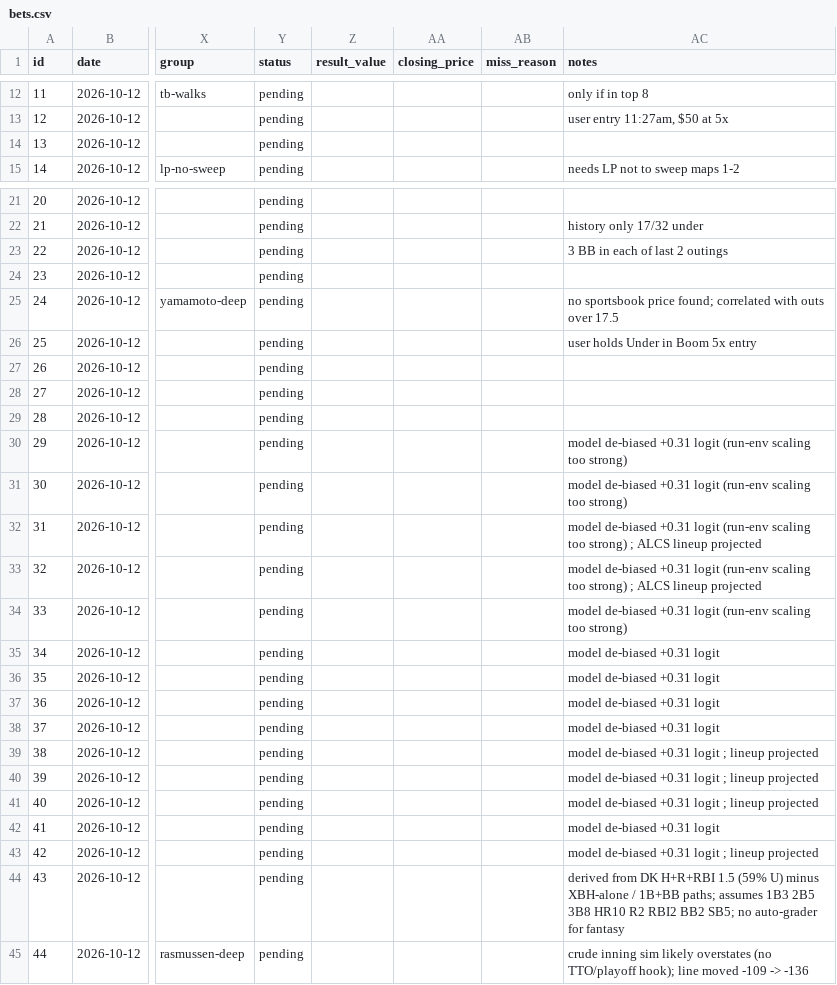
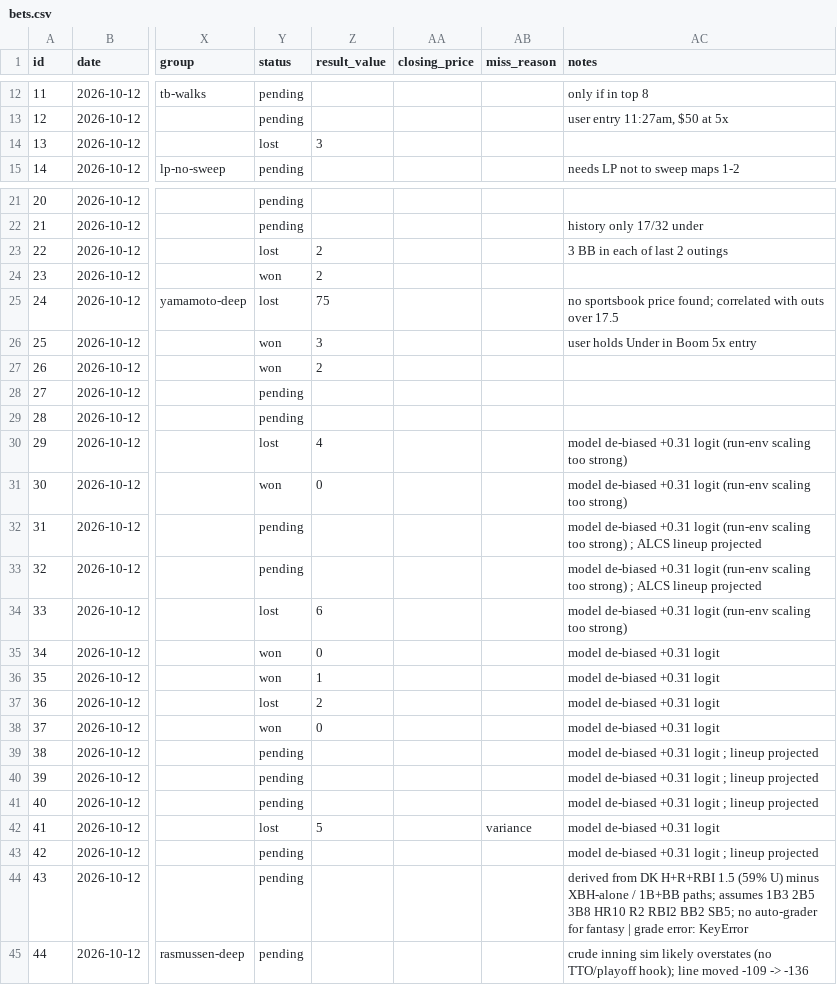
Before and after one commit to ericc112/test, a CSV file: betting/data/bets.csv, drawn as a sheet; only a part is shown, gaps mark what is left out; the diff covers the shown part only; the diff names each change by its address in the sheet, - before the commit and + after, or states it on an @@ line.

```diff
--- a/betting/data/bets.csv
+++ b/betting/data/bets.csv
-Y14 (status): pending
+Y14 (status): lost
-Z14 (result_value): (empty)
+Z14 (result_value): 3
-Y23 (status): pending
+Y23 (status): lost
-Z23:Z24 (result_value): (empty)
+Z23:Z24 (result_value): 2
-Y24 (status): pending
+Y24 (status): won
-Y25 (status): pending
+Y25 (status): lost
-Z25 (result_value): (empty)
+Z25 (result_value): 75
-Y26:Y27 (status): pending
+Y26:Y27 (status): won
-Z26 (result_value): (empty)
+Z26 (result_value): 3
-Z27 (result_value): (empty)
+Z27 (result_value): 2
-Y30 (status): pending
+Y30 (status): lost
-Z30 (result_value): (empty)
+Z30 (result_value): 4
-Y31 (status): pending
+Y31 (status): won
-Z31 (result_value): (empty)
+Z31 (result_value): 0
-Y34 (status): pending
+Y34 (status): lost
-Z34 (result_value): (empty)
+Z34 (result_value): 6
-Y35:Y36 (status): pending
+Y35:Y36 (status): won
-Z35 (result_value): (empty)
+Z35 (result_value): 0
-Z36 (result_value): (empty)
+Z36 (result_value): 1
-Y37 (status): pending
+Y37 (status): lost
-Z37 (result_value): (empty)
+Z37 (result_value): 2
-Y38 (status): pending
+Y38 (status): won
-Z38 (result_value): (empty)
+Z38 (result_value): 0
-Y42 (status): pending
+Y42 (status): lost
-Z42 (result_value): (empty)
+Z42 (result_value): 5
-AB42 (miss_reason): (empty)
+AB42 (miss_reason): variance
-AC44 (notes): …for fantasy
+AC44 (notes): …for fantasy | grade error: KeyError
```
Also changed, not shown: 11 edited cells elsewhere in this file, 1 other file.
